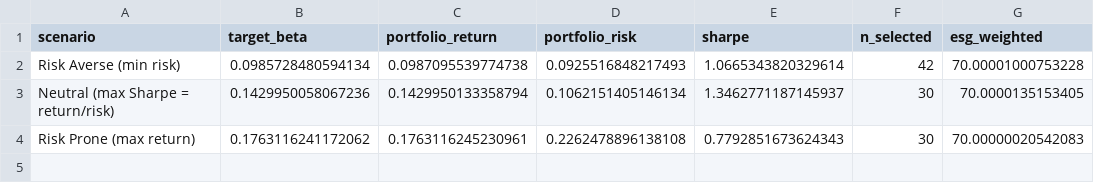
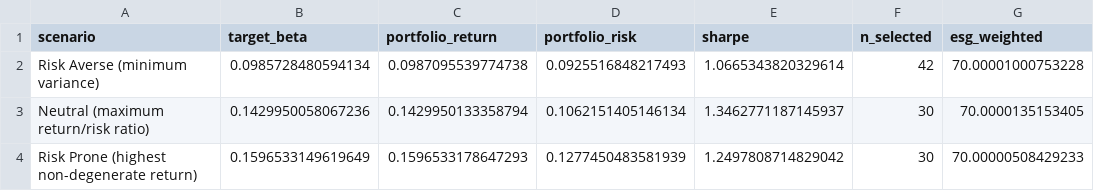
Before and after one commit to kimlanchinguyen01/sustainafund-portfolio-fico, a CSV file: dashboard_data/portfolios/profile_definitions.csv, drawn as a sheet.

```diff
--- a/dashboard_data/portfolios/profile_definitions.csv
+++ b/dashboard_data/portfolios/profile_definitions.csv
@@ -1,4 +1,4 @@
 scenario,target_beta,portfolio_return,portfolio_risk,sharpe,n_selected,esg_weighted
-Risk Averse (min risk),0.0985728480594134,0.0987095539774738,0.0925516848217493,1.0665343820329614,42,70.00001000753228
-Neutral (max Sharpe = return/risk),0.1429950058067236,0.1429950133358794,0.1062151405146134,1.3462771187145937,30,70.0000135153405
-Risk Prone (max return),0.1763116241172062,0.1763116245230961,0.2262478896138108,0.7792851673624343,30,70.00000020542083
+Risk Averse (minimum variance),0.0985728480594134,0.0987095539774738,0.0925516848217493,1.0665343820329614,42,70.00001000753228
+Neutral (maximum return/risk ratio),0.1429950058067236,0.1429950133358794,0.1062151405146134,1.3462771187145937,30,70.0000135153405
+Risk Prone (highest non-degenerate return),0.1596533149619649,0.1596533178647293,0.1277450483581939,1.2497808714829042,30,70.00000508429233
```
Also changed, not shown: scenario_matrix.csv, 6 other files.
